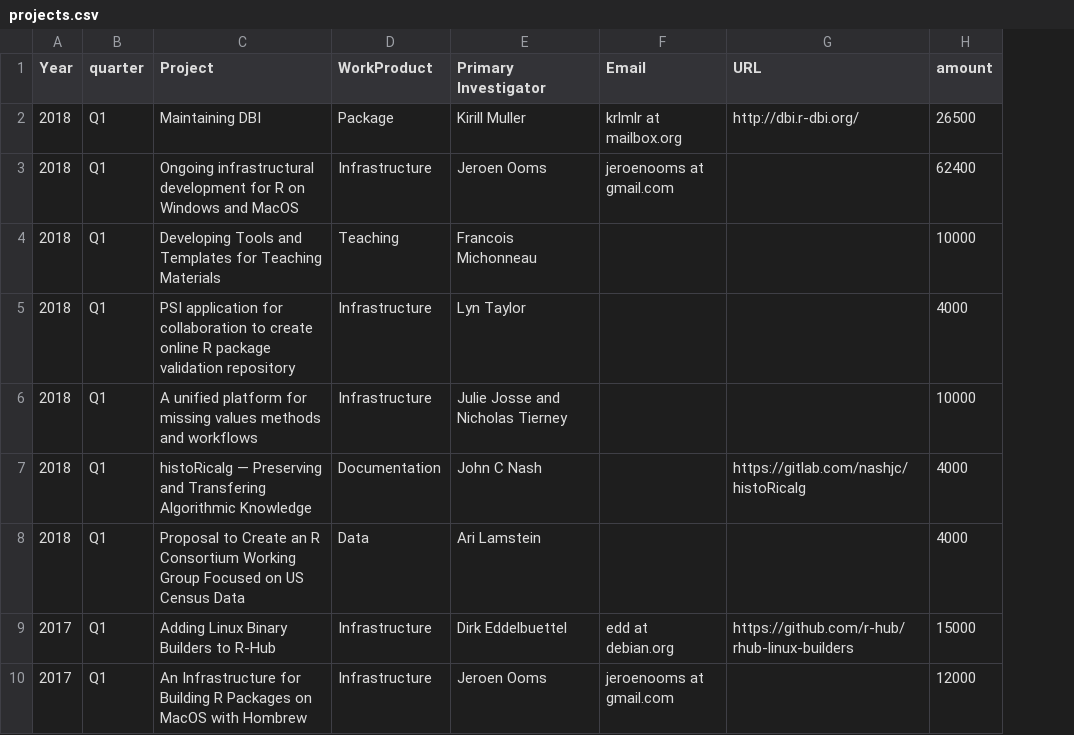
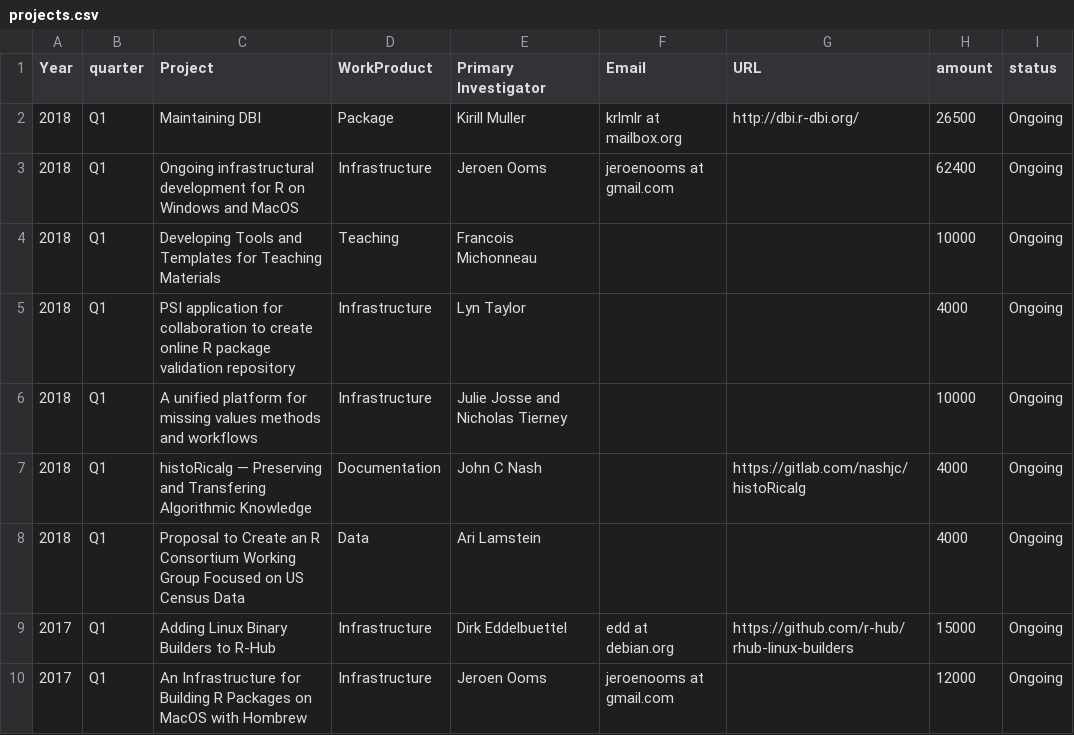
Before and after one commit to benubah/rconsortium_projects, a CSV file: projects.csv, drawn as a sheet; only a part is shown; the diff names each change by its address in the sheet, - before the commit and + after, or states it on an @@ line.

Commit message:
added status column

```diff
--- a/projects.csv
+++ b/projects.csv
+column I (status), rows 2-10: all Ongoing
```
